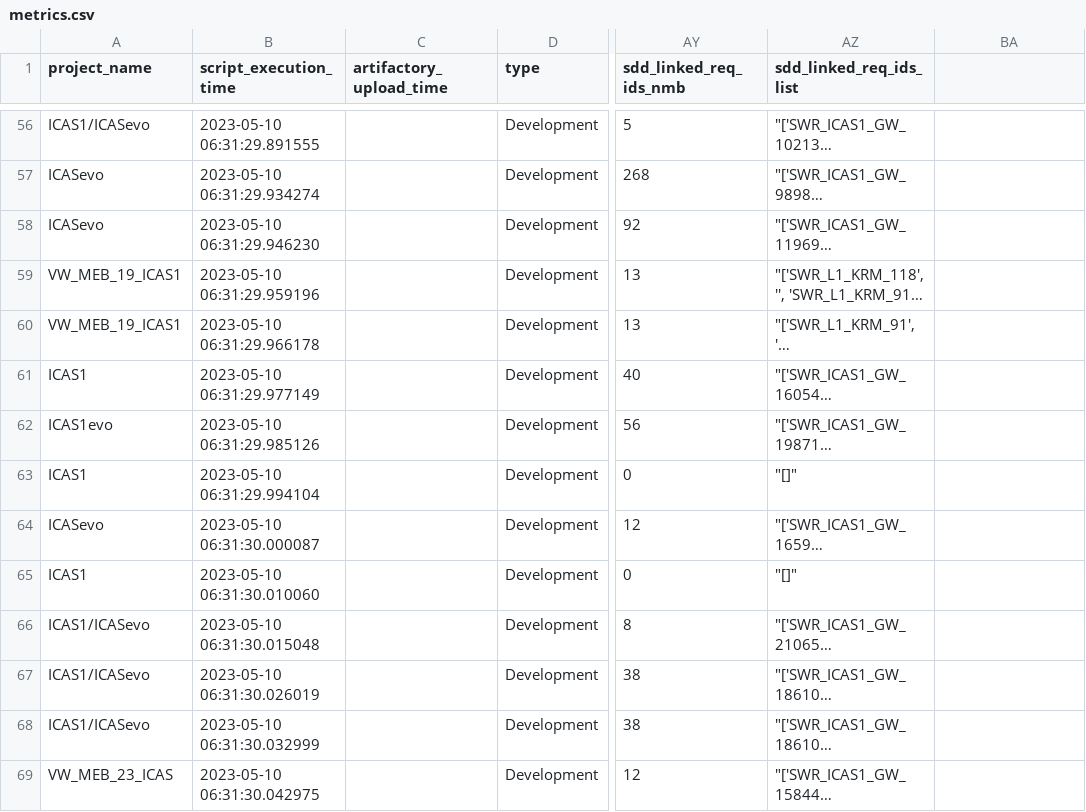
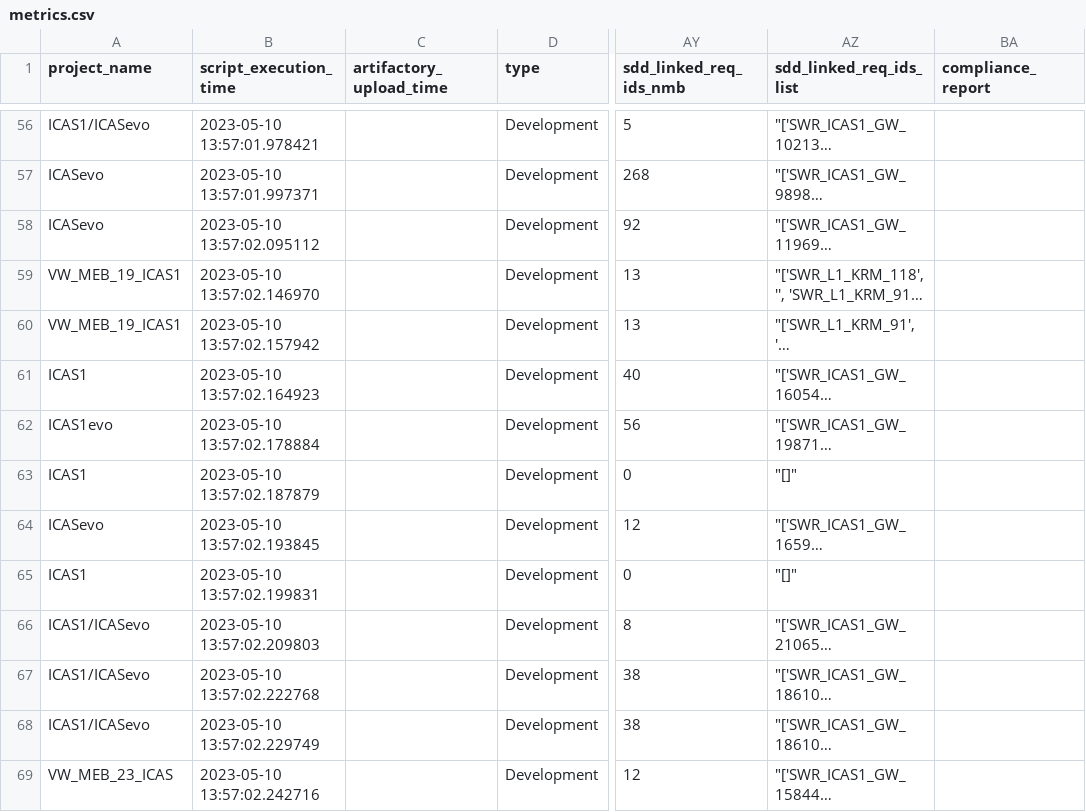
Before and after one commit to Rohit-Nakhate/new_sdd_tool_chain, a CSV file: sw.tool.sdd_compliance_checker/sdd-compliance-checker/metrics.csv, drawn as a sheet; only a part is shown, gaps mark what is left out; long unchanged cells end in …; the diff covers the shown part only; the diff names each change by its address in the sheet, - before the commit and + after, or states it on an @@ line.

```diff
--- a/sw.tool.sdd_compliance_checker/sdd-compliance-checker/metrics.csv
+++ b/sw.tool.sdd_compliance_checker/sdd-compliance-checker/metrics.csv
-BA1: (empty)
+BA1: compliance_report
-B56 (script_execution_time): 2023-05-10 06:31:29.891555
+B56 (script_execution_time): 2023-05-10 13:57:01.978421
-B57 (script_execution_time): 2023-05-10 06:31:29.934274
+B57 (script_execution_time): 2023-05-10 13:57:01.997371
-B58 (script_execution_time): 2023-05-10 06:31:29.946230
+B58 (script_execution_time): 2023-05-10 13:57:02.095112
-B59 (script_execution_time): 2023-05-10 06:31:29.959196
+B59 (script_execution_time): 2023-05-10 13:57:02.146970
-B60 (script_execution_time): 2023-05-10 06:31:29.966178
+B60 (script_execution_time): 2023-05-10 13:57:02.157942
-B61 (script_execution_time): 2023-05-10 06:31:29.977149
+B61 (script_execution_time): 2023-05-10 13:57:02.164923
-B62 (script_execution_time): 2023-05-10 06:31:29.985126
+B62 (script_execution_time): 2023-05-10 13:57:02.178884
-B63 (script_execution_time): 2023-05-10 06:31:29.994104
+B63 (script_execution_time): 2023-05-10 13:57:02.187879
-B64 (script_execution_time): 2023-05-10 06:31:30.000087
+B64 (script_execution_time): 2023-05-10 13:57:02.193845
-B65 (script_execution_time): 2023-05-10 06:31:30.010060
+B65 (script_execution_time): 2023-05-10 13:57:02.199831
-B66 (script_execution_time): 2023-05-10 06:31:30.015048
+B66 (script_execution_time): 2023-05-10 13:57:02.209803
-B67 (script_execution_time): 2023-05-10 06:31:30.026019
+B67 (script_execution_time): 2023-05-10 13:57:02.222768
-B68 (script_execution_time): 2023-05-10 06:31:30.032999
+B68 (script_execution_time): 2023-05-10 13:57:02.229749
-B69 (script_execution_time): 2023-05-10 06:31:30.042975
+B69 (script_execution_time): 2023-05-10 13:57:02.242716
```
Also changed, not shown: 70 edited cells elsewhere in this file, 12 other files.
